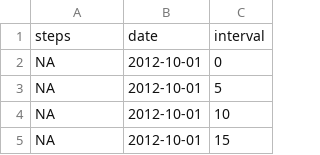
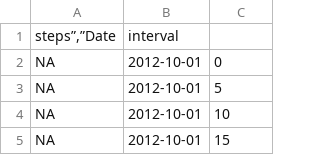
Before and after one commit to svohra1/RepData_PeerAssessment1, a CSV file: activity.csv, drawn as a sheet; only a part is shown.

Commit message:
Second commit

```diff
--- a/activity.csv
+++ b/activity.csv
@@ -1,2 +1,2 @@
-"steps","date","interval"
+"steps”,”Date","interval"
 NA,"2012-10-01",0
```
